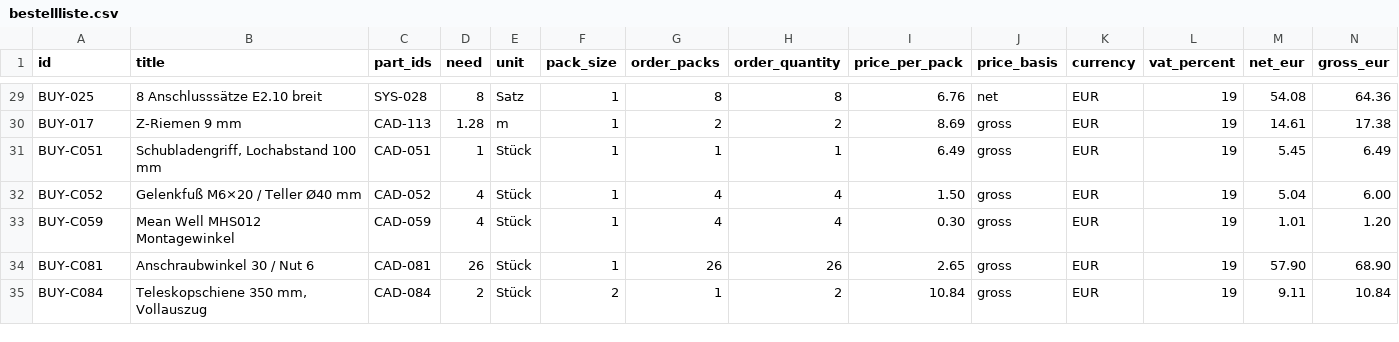
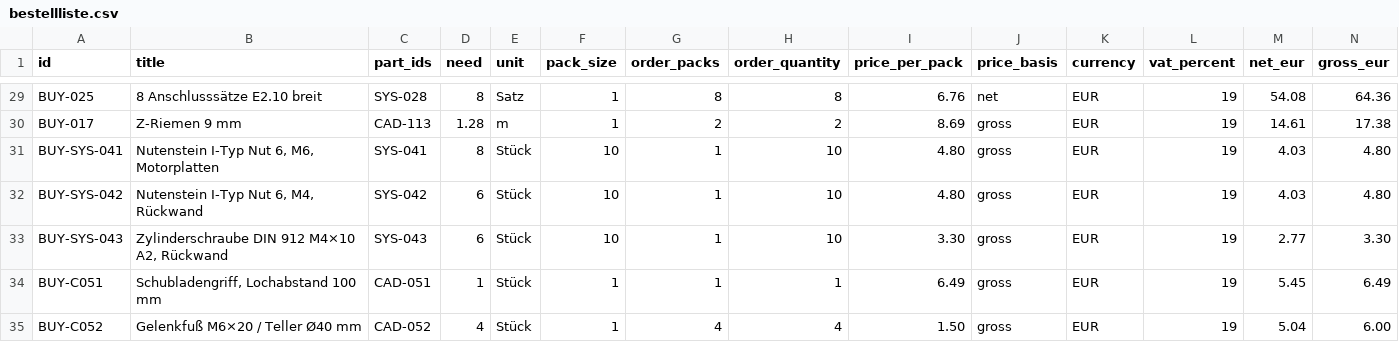
Before and after one commit to floronics/ProBoter, a CSV file: bom/bestellliste.csv, drawn as a sheet; only a part is shown, gaps mark what is left out; the shorter side is filled out with more unchanged rows; rows hold the shown columns only; the diff names each change by its address in the sheet, - before the commit and + after, or states it on an @@ line.

```diff
--- a/bom/bestellliste.csv
+++ b/bom/bestellliste.csv
+row 31: BUY-SYS-041 | Nutenstein I-Typ Nut 6, M6, Motorplatten | SYS-041 | 8 | Stück | 10 | 1 | 10 | 4.80 | gross | EUR | 19 | 4.03 | 4.80
+row 32: BUY-SYS-042 | Nutenstein I-Typ Nut 6, M4, Rückwand | SYS-042 | 6 | Stück | 10 | 1 | 10 | 4.80 | gross | EUR | 19 | 4.03 | 4.80
+row 33: BUY-SYS-043 | Zylinderschraube DIN 912 M4×10 A2, Rückwand | SYS-043 | 6 | Stück | 10 | 1 | 10 | 3.30 | gross | EUR | 19 | 2.77 | 3.30
```
Also changed, not shown: bom/montage/montage.csv, bom/teileliste-komponenten.csv, 11 other files.
